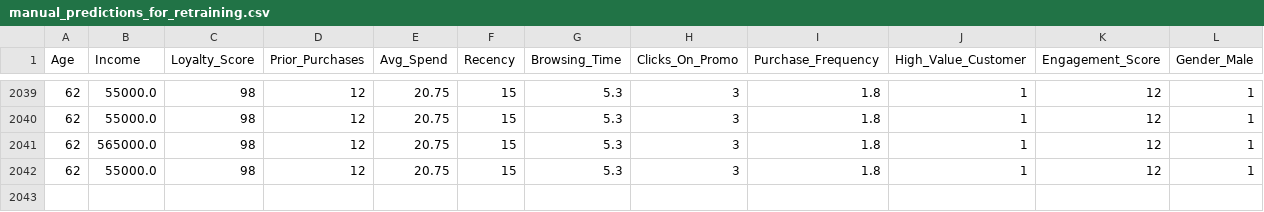
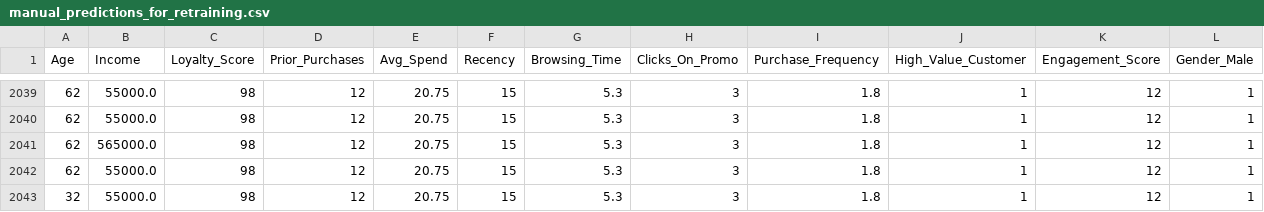
Before and after one commit to SHIVOGOJOHN/BlockchainAI, a CSV file: data/manual_predictions_for_retraining.csv, drawn as a sheet; only a part is shown, gaps mark what is left out; rows hold the shown columns only; the diff names each change by its address in the sheet, - before the commit and + after, or states it on an @@ line.

Commit message:
Add new manual prediction for retraining

```diff
--- a/data/manual_predictions_for_retraining.csv
+++ b/data/manual_predictions_for_retraining.csv
+row 2043: 32 | 55000.0 | 98 | 12 | 20.75 | 15 | 5.3 | 3 | 1.8 | 1 | 12 | 1
```
